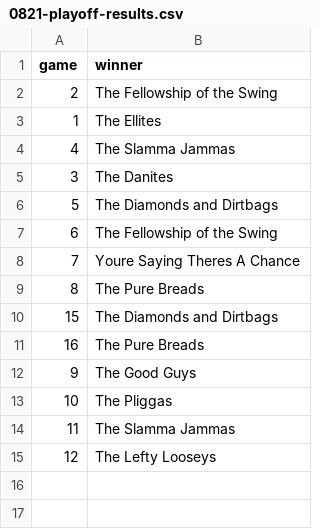
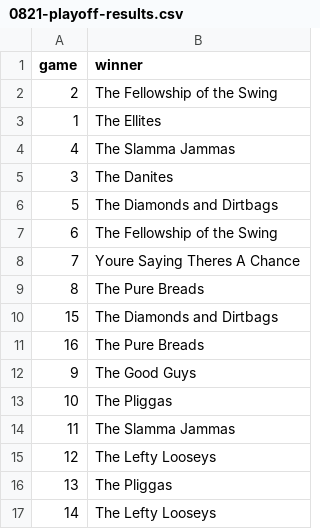
Before and after one commit to curtisknudson/claude-cp-softball-analysis, a CSV file: 0821-playoff-results.csv, drawn as a sheet; the diff names each change by its address in the sheet, - before the commit and + after, or states it on an @@ line.

```diff
--- a/0821-playoff-results.csv
+++ b/0821-playoff-results.csv
+row 16: 13 | The Pliggas
+row 17: 14 | The Lefty Looseys
```
Also changed, not shown: 1 other file.
